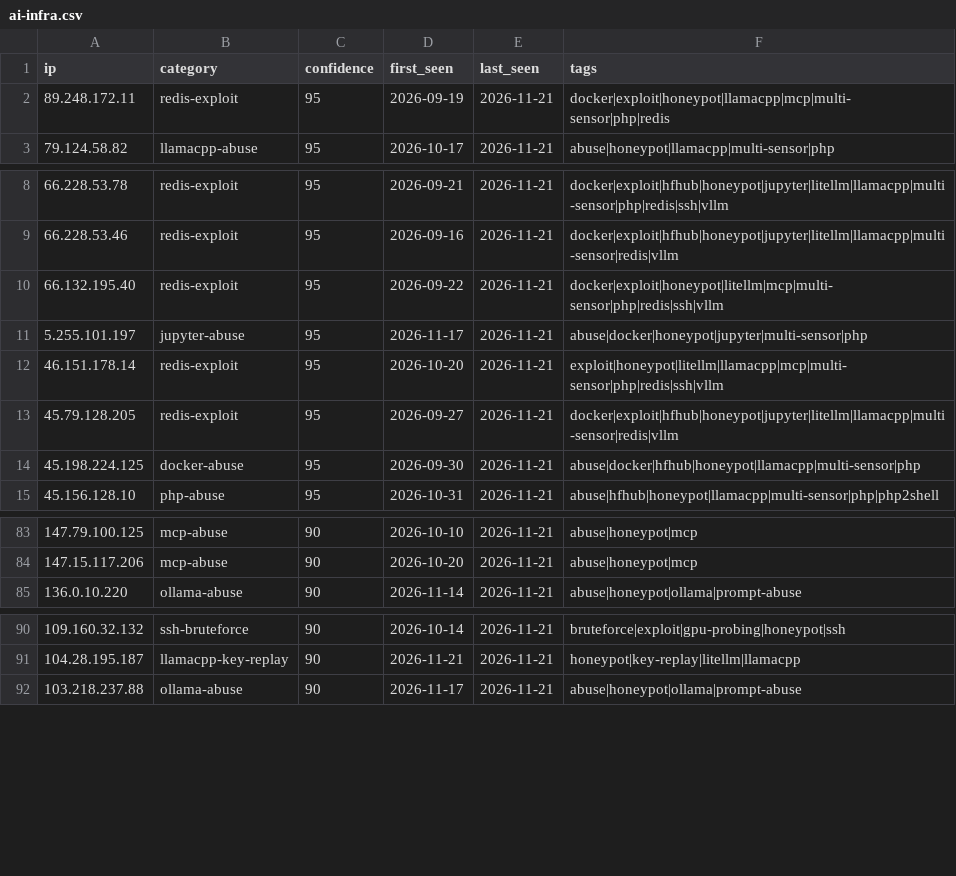
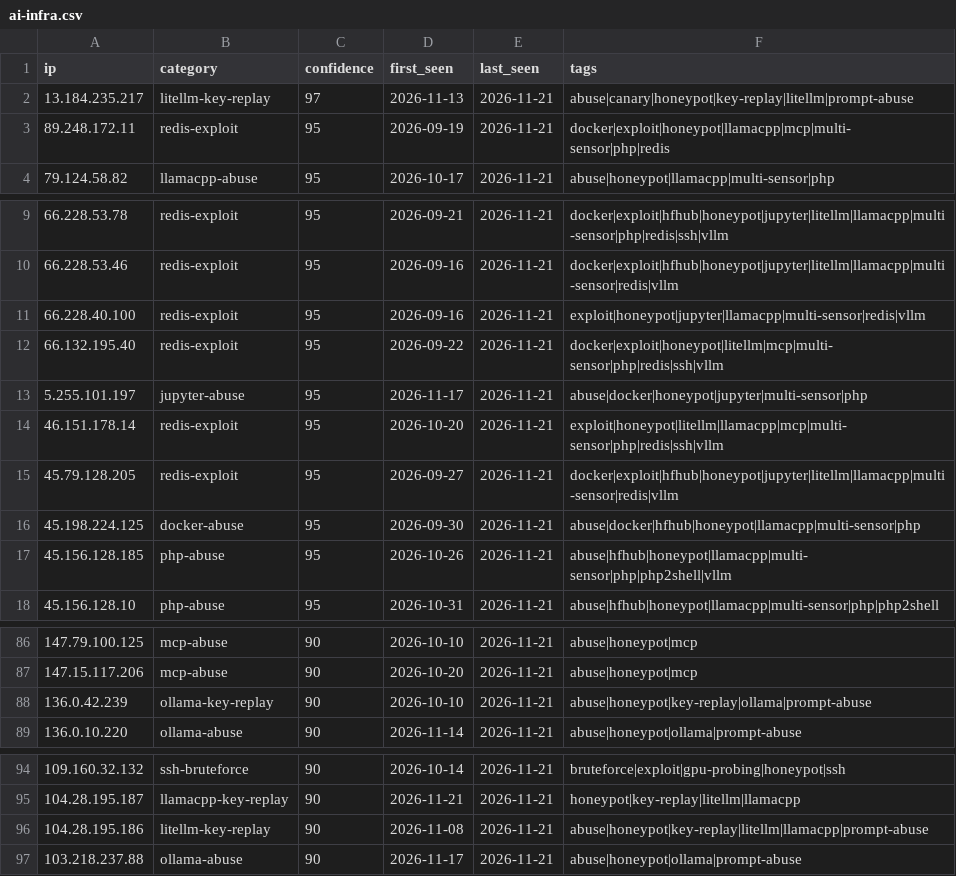
Before and after one commit to Zikmadol/trapline-ioc, a CSV file: feeds/ai-infra.csv, drawn as a sheet; only a part is shown, gaps mark what is left out; the diff covers the shown part only; the diff names each change by its address in the sheet, - before the commit and + after, or states it on an @@ line.

```diff
--- a/feeds/ai-infra.csv
+++ b/feeds/ai-infra.csv
+row 2: 13.184.235.217 | litellm-key-replay | 97 | 2026-11-13 | 2026-11-21 | abuse|canary|honeypot|key-replay|litellm|prompt-abuse
+row 11: 66.228.40.100 | redis-exploit | 95 | 2026-09-16 | 2026-11-21 | exploit|honeypot|jupyter|llamacpp|multi-sensor|redis|vllm
+row 17: 45.156.128.185 | php-abuse | 95 | 2026-10-26 | 2026-11-21 | abuse|hfhub|honeypot|llamacpp|multi-sensor|php|php2shell|vllm
+row 88: 136.0.42.239 | ollama-key-replay | 90 | 2026-10-10 | 2026-11-21 | abuse|honeypot|key-replay|ollama|prompt-abuse
+row 96: 104.28.195.186 | litellm-key-replay | 90 | 2026-11-08 | 2026-11-21 | abuse|honeypot|key-replay|litellm|llamacpp|prompt-abuse
```
Also changed, not shown: 5 removed rows elsewhere in this file, daily/2026-11-21.csv, feeds/all-observed.csv, 16 other files.
